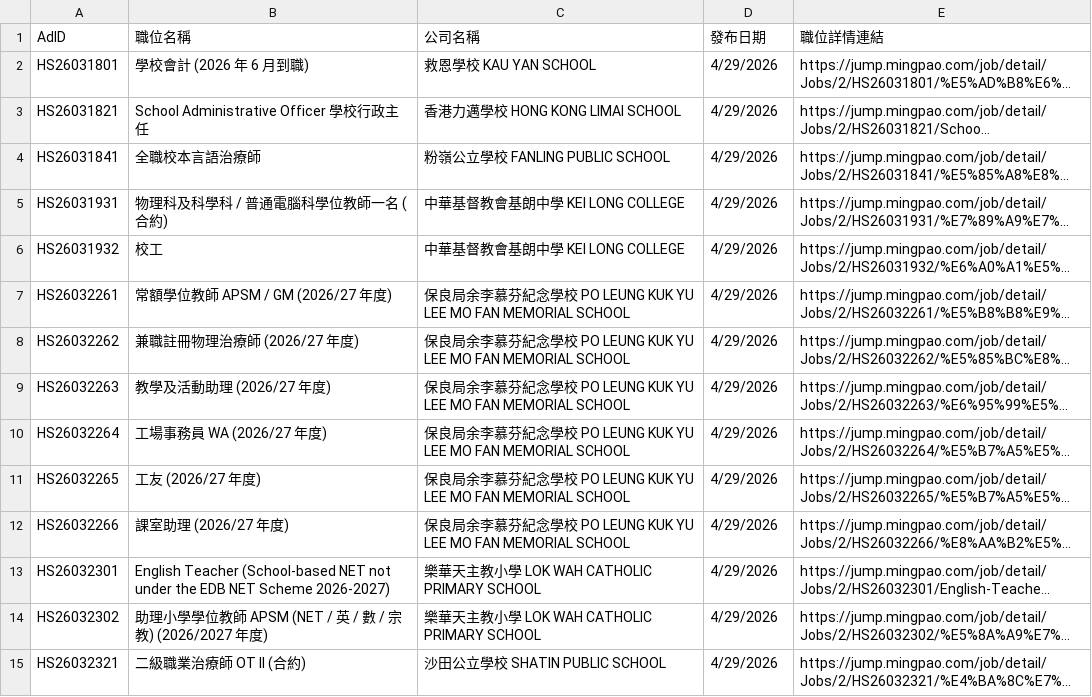
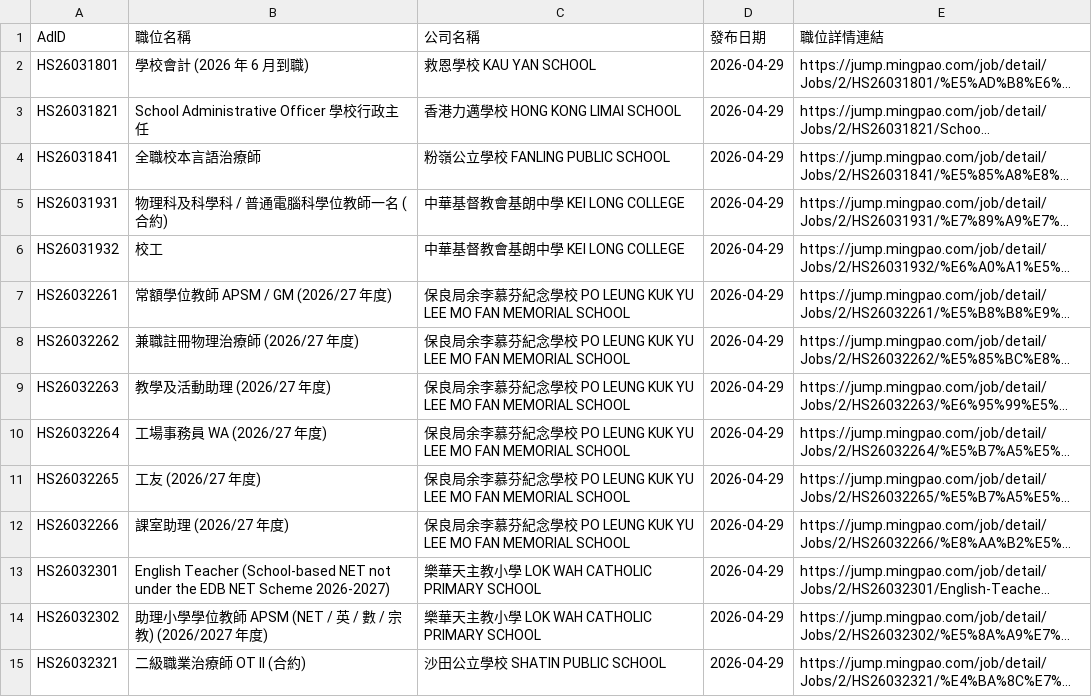
Before and after one commit to hktkk/hktkk.github.io, a CSV file: app/all_jobs.csv, drawn as a sheet; only a part is shown; long unchanged cells end in …; the diff covers the shown part only; the diff names each change by its address in the sheet, - before the commit and + after, or states it on an @@ line.

Commit message:
fix: normalize date format in all_jobs.csv to YYYY-MM-DD

```diff
--- a/app/all_jobs.csv
+++ b/app/all_jobs.csv
-D2:D15 (發布日期): 4/29/2026
+D2:D15 (發布日期): 2026-04-29
```
Also changed, not shown: 53 edited cells elsewhere in this file.
